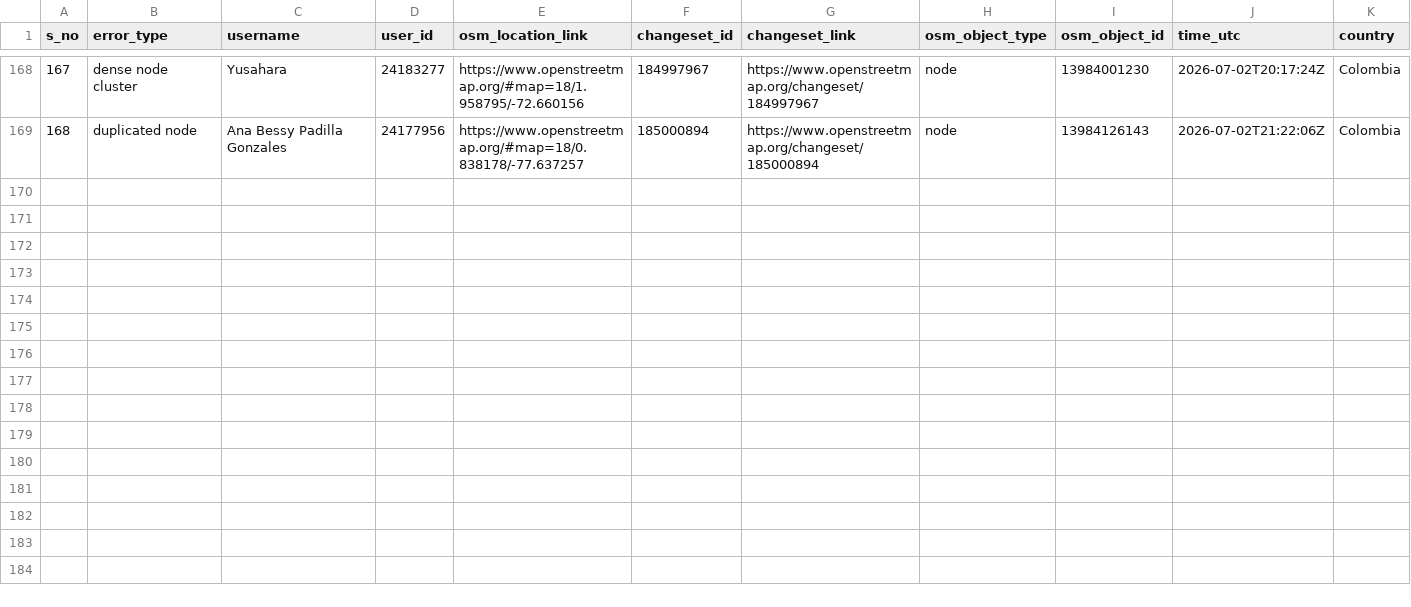
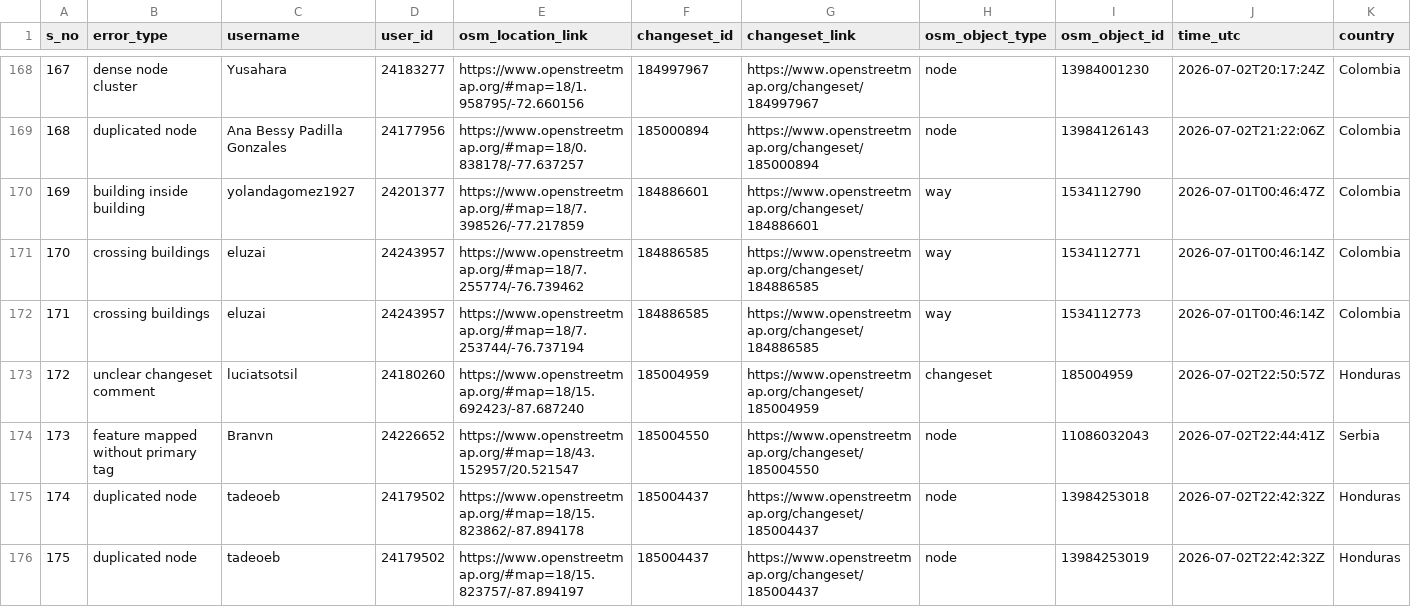
Before and after one commit to KingVik-Planet/OSM_QC_tomtomcares, a CSV file: data/quality_check_1.csv, drawn as a sheet; only a part is shown, gaps mark what is left out; rows hold the shown columns only; the diff covers the shown part only; the diff names each change by its address in the sheet, - before the commit and + after, or states it on an @@ line.

```diff
--- a/data/quality_check_1.csv
+++ b/data/quality_check_1.csv
+row 170: 169 | building inside building | yolandagomez1927 | 24201377 | https://www.openstreetmap.org/#map=18/7.398526/-77.217859 | 184886601 | https://www.openstreetmap.org/changeset/184886601 | way | 1534112790 | 2026-07-01T00:46:47Z | Colombia
+row 171: 170 | crossing buildings | eluzai | 24243957 | https://www.openstreetmap.org/#map=18/7.255774/-76.739462 | 184886585 | https://www.openstreetmap.org/changeset/184886585 | way | 1534112771 | 2026-07-01T00:46:14Z | Colombia
+row 172: 171 | crossing buildings | eluzai | 24243957 | https://www.openstreetmap.org/#map=18/7.253744/-76.737194 | 184886585 | https://www.openstreetmap.org/changeset/184886585 | way | 1534112773 | 2026-07-01T00:46:14Z | Colombia
+row 173: 172 | unclear changeset comment | luciatsotsil | 24180260 | https://www.openstreetmap.org/#map=18/15.692423/-87.687240 | 185004959 | https://www.openstreetmap.org/changeset/185004959 | changeset | 185004959 | 2026-07-02T22:50:57Z | Honduras
+row 174: 173 | feature mapped without primary tag | Branvn | 24226652 | https://www.openstreetmap.org/#map=18/43.152957/20.521547 | 185004550 | https://www.openstreetmap.org/changeset/185004550 | node | 11086032043 | 2026-07-02T22:44:41Z | Serbia
+row 175: 174 | duplicated node | tadeoeb | 24179502 | https://www.openstreetmap.org/#map=18/15.823862/-87.894178 | 185004437 | https://www.openstreetmap.org/changeset/185004437 | node | 13984253018 | 2026-07-02T22:42:32Z | Honduras
+row 176: 175 | duplicated node | tadeoeb | 24179502 | https://www.openstreetmap.org/#map=18/15.823757/-87.894197 | 185004437 | https://www.openstreetmap.org/changeset/185004437 | node | 13984253019 | 2026-07-02T22:42:32Z | Honduras
```
Also changed, not shown: 6 added rows elsewhere in this file, 3 other files.
